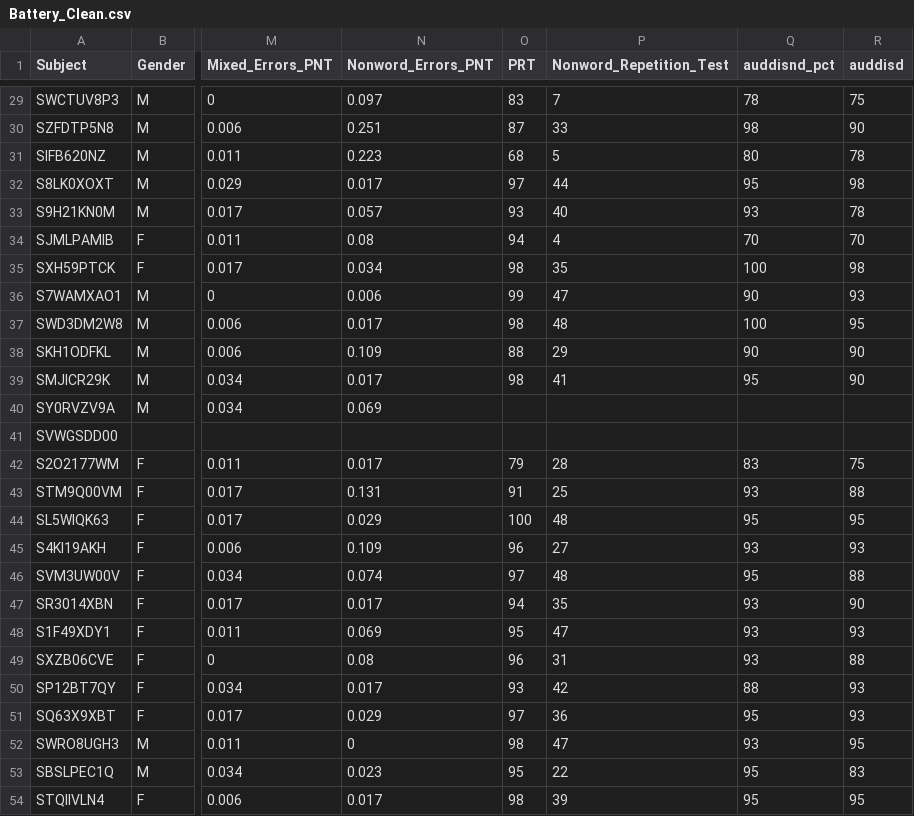
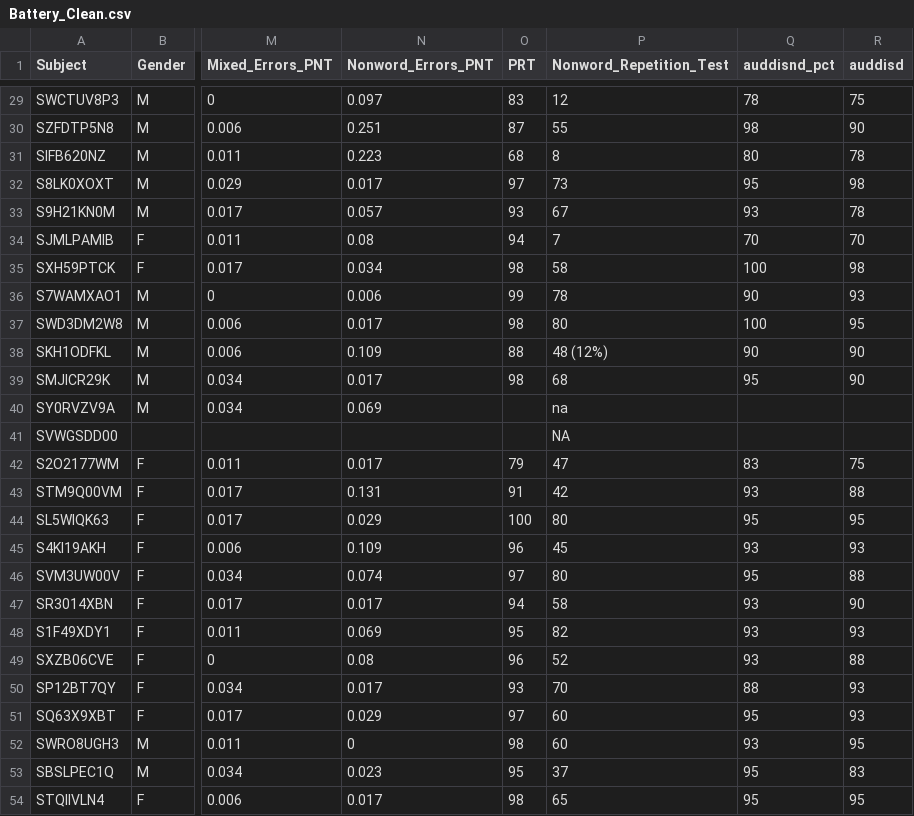
Before and after one commit to channinghambric/AphasiaProject, a CSV file: analysis/Battery_Clean.csv, drawn as a sheet; only a part is shown, gaps mark what is left out; the diff covers the shown part only; the diff names each change by its address in the sheet, - before the commit and + after, or states it on an @@ line.

```diff
--- a/analysis/Battery_Clean.csv
+++ b/analysis/Battery_Clean.csv
-P29 (Nonword_Repetition_Test): 7
+P29 (Nonword_Repetition_Test): 12
-P30 (Nonword_Repetition_Test): 33
+P30 (Nonword_Repetition_Test): 55
-P31 (Nonword_Repetition_Test): 5
+P31 (Nonword_Repetition_Test): 8
-P32 (Nonword_Repetition_Test): 44
+P32 (Nonword_Repetition_Test): 73
-P33 (Nonword_Repetition_Test): 40
+P33 (Nonword_Repetition_Test): 67
-P34 (Nonword_Repetition_Test): 4
+P34 (Nonword_Repetition_Test): 7
-P35 (Nonword_Repetition_Test): 35
+P35 (Nonword_Repetition_Test): 58
-P36 (Nonword_Repetition_Test): 47
+P36 (Nonword_Repetition_Test): 78
-P37 (Nonword_Repetition_Test): 48
+P37 (Nonword_Repetition_Test): 80
-P38 (Nonword_Repetition_Test): 29
+P38 (Nonword_Repetition_Test): 48 (12%)
-P39 (Nonword_Repetition_Test): 41
+P39 (Nonword_Repetition_Test): 68
-P40 (Nonword_Repetition_Test): (empty)
+P40 (Nonword_Repetition_Test): na
-P41 (Nonword_Repetition_Test): (empty)
+P41 (Nonword_Repetition_Test): NA
-P42 (Nonword_Repetition_Test): 28
+P42 (Nonword_Repetition_Test): 47
-P43 (Nonword_Repetition_Test): 25
+P43 (Nonword_Repetition_Test): 42
-P44 (Nonword_Repetition_Test): 48
+P44 (Nonword_Repetition_Test): 80
-P45 (Nonword_Repetition_Test): 27
+P45 (Nonword_Repetition_Test): 45
-P46 (Nonword_Repetition_Test): 48
+P46 (Nonword_Repetition_Test): 80
-P47 (Nonword_Repetition_Test): 35
+P47 (Nonword_Repetition_Test): 58
-P48 (Nonword_Repetition_Test): 47
+P48 (Nonword_Repetition_Test): 82
-P49 (Nonword_Repetition_Test): 31
+P49 (Nonword_Repetition_Test): 52
-P50 (Nonword_Repetition_Test): 42
+P50 (Nonword_Repetition_Test): 70
-P51 (Nonword_Repetition_Test): 36
+P51 (Nonword_Repetition_Test): 60
-P52 (Nonword_Repetition_Test): 47
+P52 (Nonword_Repetition_Test): 60
-P53 (Nonword_Repetition_Test): 22
+P53 (Nonword_Repetition_Test): 37
-P54 (Nonword_Repetition_Test): 39
+P54 (Nonword_Repetition_Test): 65
```
Also changed, not shown: 27 edited cells elsewhere in this file, 2 other files.
